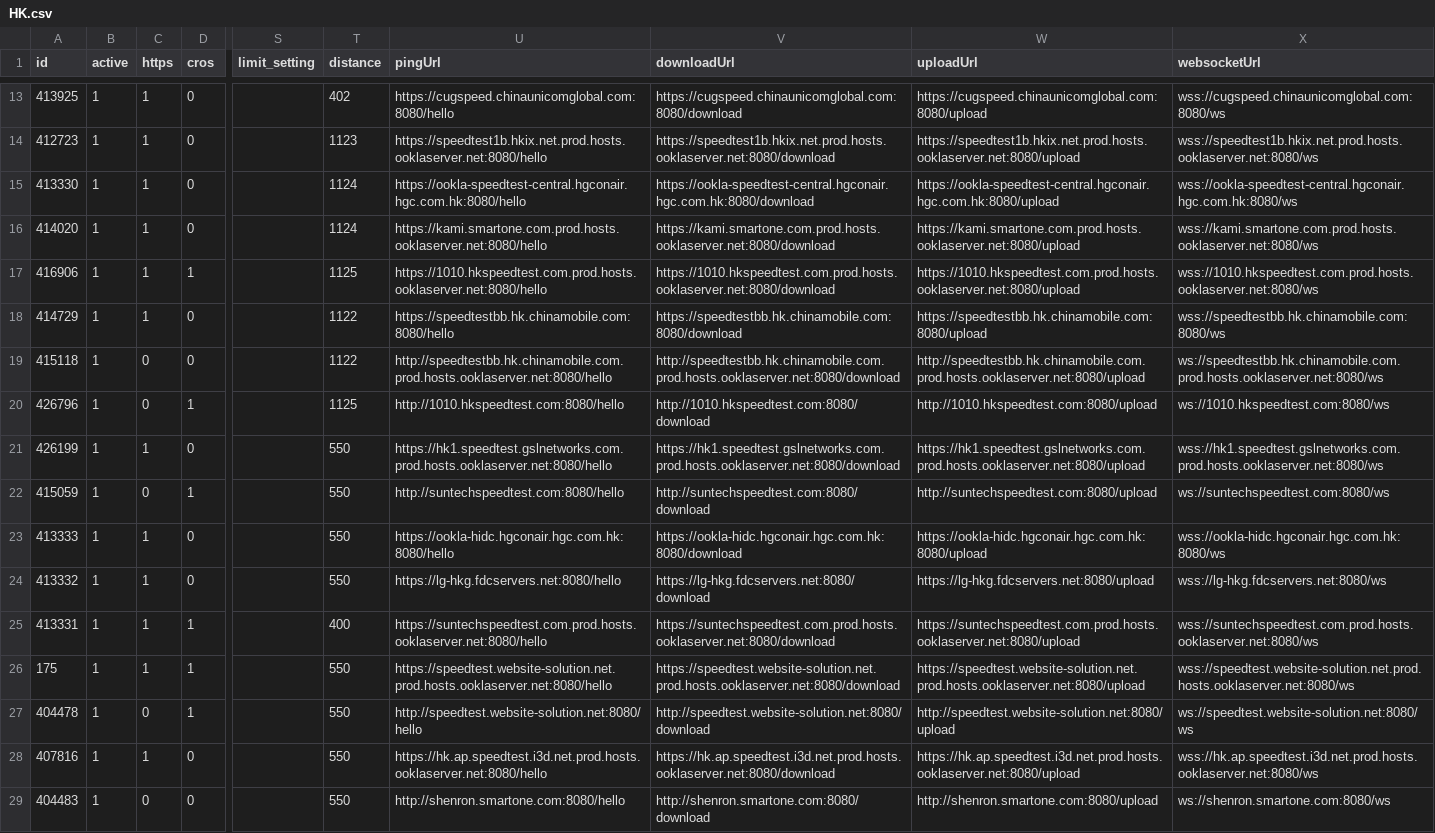
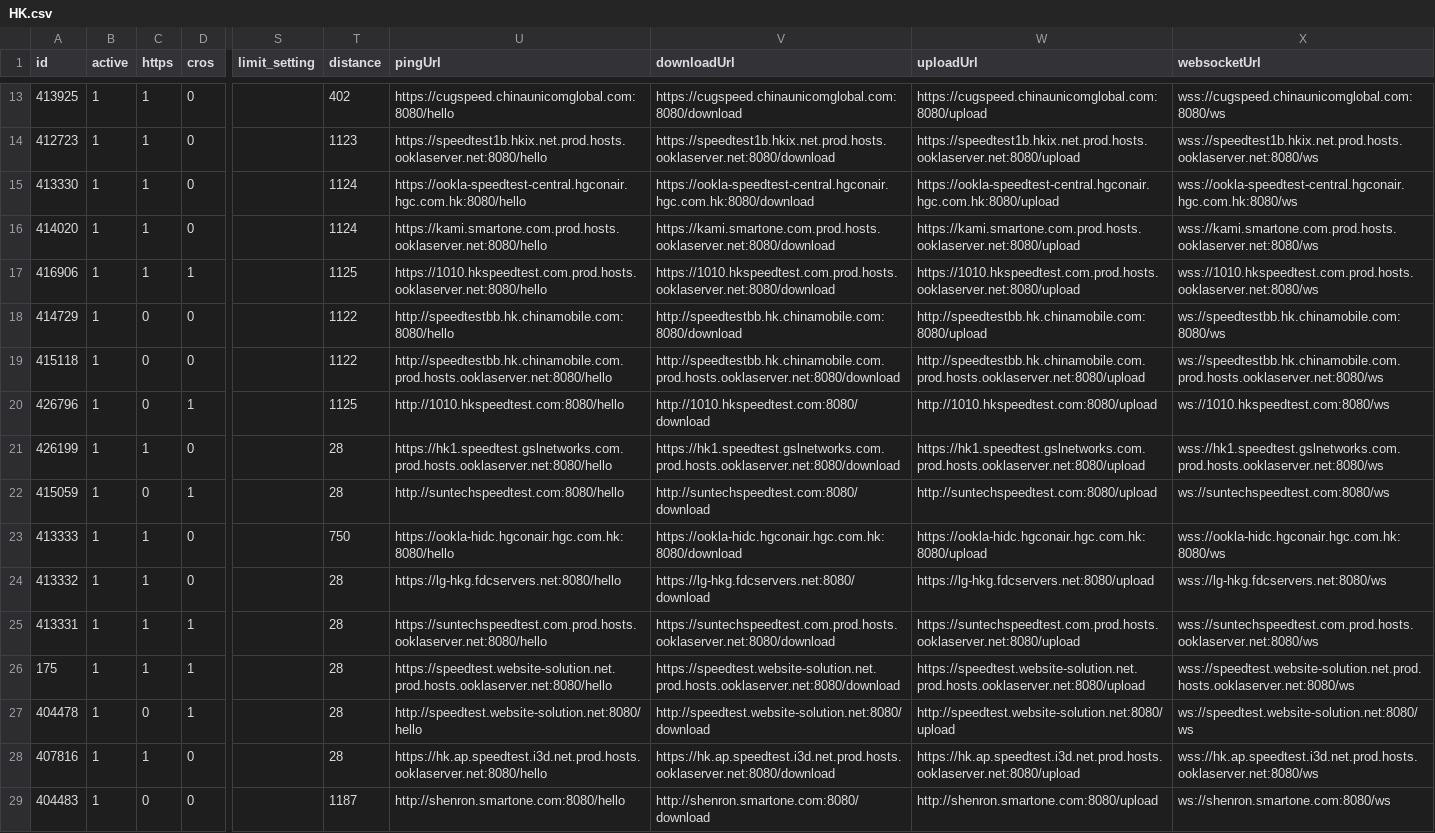
Before and after one commit to spiritLHLS/ecsspeed, a CSV file: HK.csv, drawn as a sheet; only a part is shown, gaps mark what is left out; the diff covers the shown part only; the diff names each change by its address in the sheet, - before the commit and + after, or states it on an @@ line.

```diff
--- a/HK.csv
+++ b/HK.csv
-C18 (https): 1
+C18 (https): 0
-U18 (pingUrl): https://speedtestbb.hk.chinamobile.com:8080/hello
+U18 (pingUrl): http://speedtestbb.hk.chinamobile.com:8080/hello
-V18 (downloadUrl): https://speedtestbb.hk.chinamobile.com:8080/download
+V18 (downloadUrl): http://speedtestbb.hk.chinamobile.com:8080/download
-W18 (uploadUrl): https://speedtestbb.hk.chinamobile.com:8080/upload
+W18 (uploadUrl): http://speedtestbb.hk.chinamobile.com:8080/upload
-X18 (websocketUrl): wss://speedtestbb.hk.chinamobile.com:8080/ws
+X18 (websocketUrl): ws://speedtestbb.hk.chinamobile.com:8080/ws
-T21:T22 (distance): 550
+T21:T22 (distance): 28
-T23 (distance): 550
+T23 (distance): 750
-T24 (distance): 550
+T24 (distance): 28
-T25 (distance): 400
+T25 (distance): 28
-T26:T28 (distance): 550
+T26:T28 (distance): 28
-T29 (distance): 550
+T29 (distance): 1187
```
Also changed, not shown: 23 edited cells elsewhere in this file, CN.csv, TW.csv, 4 other files.
